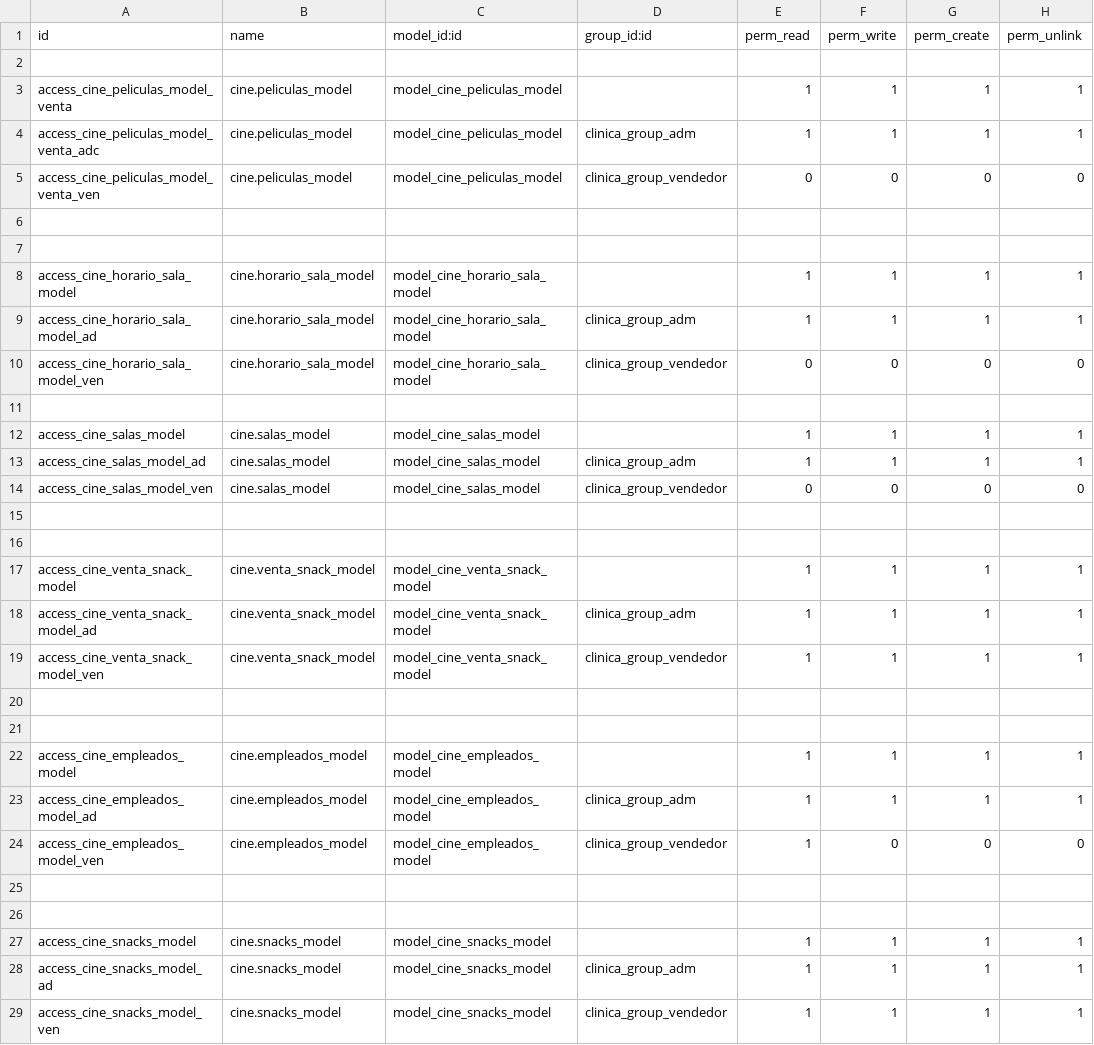
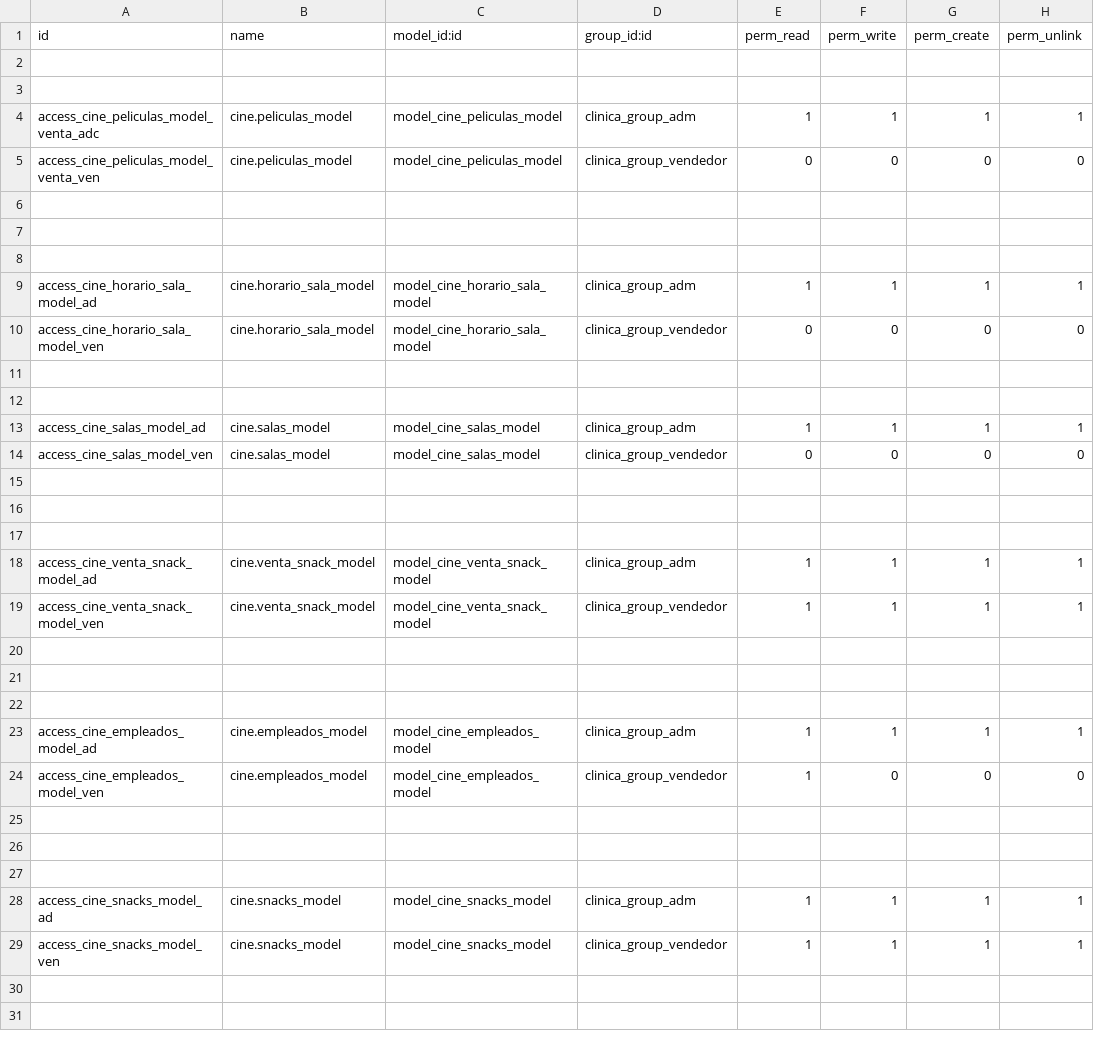
Before and after one commit to jonatan-arn/cine, a CSV file: security/ir.model.access.csv, drawn as a sheet; the diff names each change by its address in the sheet, - before the commit and + after, or states it on an @@ line.

Commit message:
version 2.5.2

```diff
--- a/security/ir.model.access.csv
+++ b/security/ir.model.access.csv
-row 3: access_cine_peliculas_model_venta | cine.peliculas_model | model_cine_peliculas_model |  | 1 | 1 | 1 | 1
+row 3: (empty)
-row 8: access_cine_horario_sala_model | cine.horario_sala_model | model_cine_horario_sala_model |  | 1 | 1 | 1 | 1
+row 8: (empty)
-row 12: access_cine_salas_model | cine.salas_model | model_cine_salas_model |  | 1 | 1 | 1 | 1
+row 12: (empty)
-row 17: access_cine_venta_snack_model | cine.venta_snack_model | model_cine_venta_snack_model |  | 1 | 1 | 1 | 1
+row 17: (empty)
-row 22: access_cine_empleados_model | cine.empleados_model | model_cine_empleados_model |  | 1 | 1 | 1 | 1
+row 22: (empty)
-row 27: access_cine_snacks_model | cine.snacks_model | model_cine_snacks_model |  | 1 | 1 | 1 | 1
+row 27: (empty)
```
